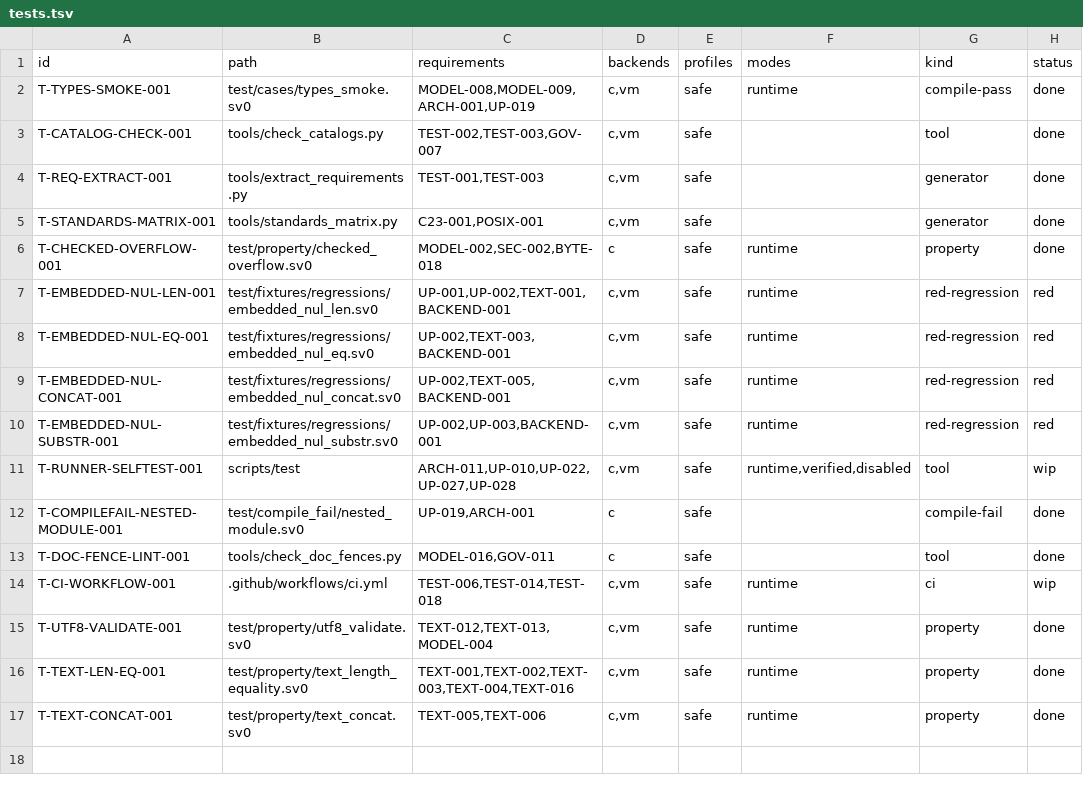
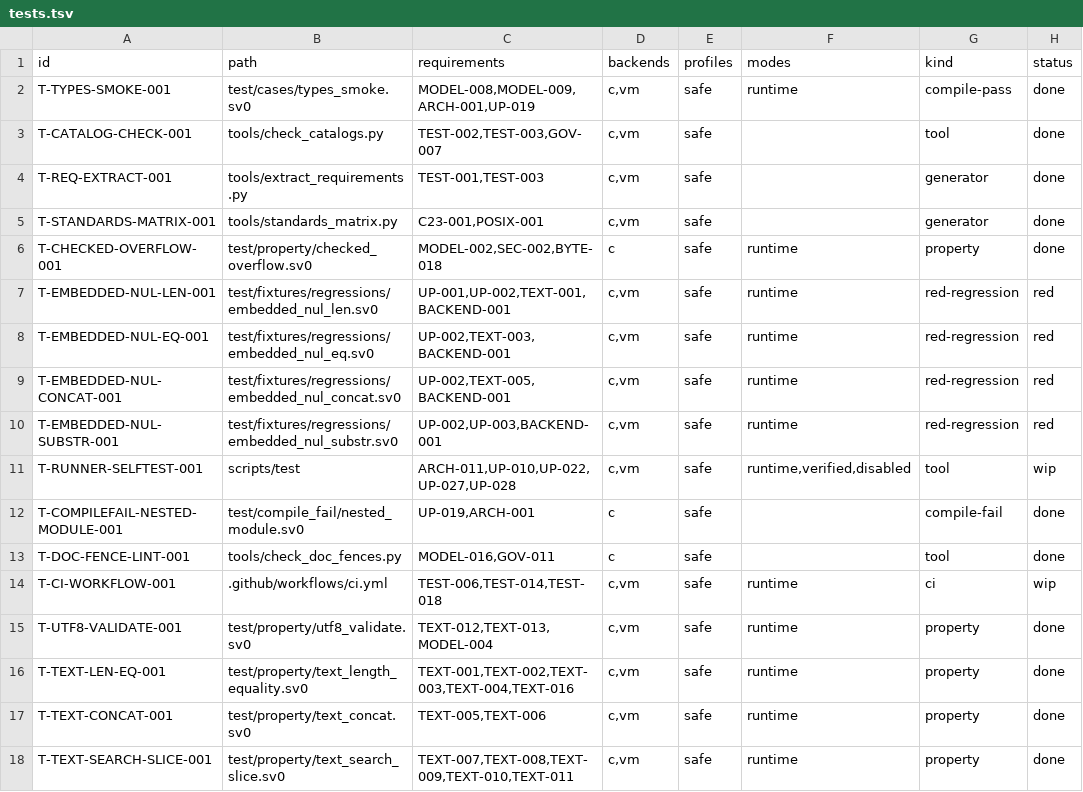
Before and after one commit to sv0-toolchain/sv0-strings, a TSV file: tools/catalogs/tests.tsv, drawn as a sheet; the diff names each change by its address in the sheet, - before the commit and + after, or states it on an @@ line.

Commit message:
strings_text: multibyte search + boundary-safe slice_bytes (SS-124, TEXT-007..011)
  - find_byte(value, byte) -> Option<usize>  (TEXT-007): raw UTF-8 byte
    search; the index MAY be mid-scalar when the needle is a continuation
    byte (0x80..0xBF) -- documented, not a bug.
  - find / rfind(value, needle: string) -> Option<usize>  (TEXT-008/009):
    first / last byte offset; empty needle -> Some(0) / Some(len_bytes(value));
    naive O(n*m) scan (PERF-002).
  - starts_with / ends_with(value, string) -> bool: the empty string is a
    prefix and a suffix of every string.
  - slice_bytes(value, start, end) -> strings_types::SliceResult
    (Slice(string) / NotScalarBoundary(off); the SPEC
    Result<string, TextError> form hits the D-4 generic-Err-slot gap).
    Checks start>len, end>len, start>end, start-not-boundary,
    end-not-boundary in that order and returns the first offending offset;
    never reads outside value, never constructs a malformed string
    (TEXT-010/011). Boundary = 0, len, or a non-continuation byte, under the
    valid-UTF-8 Text-domain precondition.

All by value per D-6. find/rfind/starts_with/ends_with collide with
strings_bytes -> handled by SS-U15's collision-gated mangler (now 5 names
per module).

test/property/text_search_slice.sv0 -- "Aé水" boundary matrix, AC-005
non-boundary rejection, embedded-NUL needles, multibyte seams, out-of-range
and inverted-range, round-trip vs the byte view; green on native C and
native VM. scripts/test --backend=both = 22/22. No toolchain change.
tools/catalogs/tests.tsv T-TEXT-SEARCH-SLICE-001.

```diff
--- a/tools/catalogs/tests.tsv
+++ b/tools/catalogs/tests.tsv
+row 18: T-TEXT-SEARCH-SLICE-001 | test/property/text_search_slice.sv0 | TEXT-007,TEXT-008,TEXT-009,TEXT-010,TEXT-011 | c,vm | safe | runtime | property | done
```
Also changed, not shown: 5 other files.
